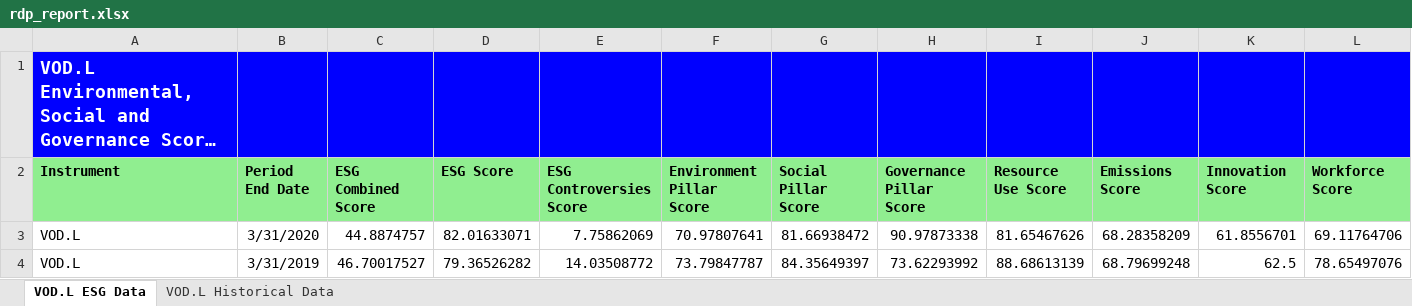
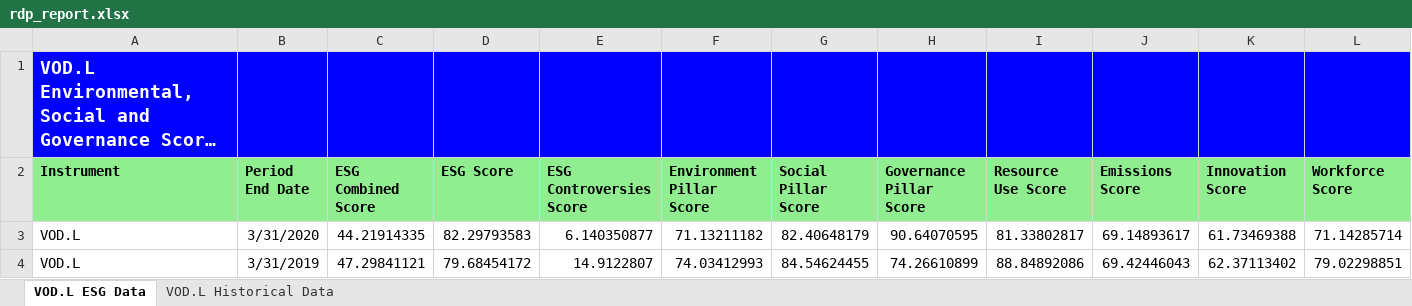
Before and after one commit to LSEG-API-Samples/Article.RDPLibrary.Python.Xlwings, an Excel workbook: notebook/rdp_report.xlsx, sheet VOD.L ESG Data, drawn as a sheet; only a part is shown; long unchanged cells end in …; values as stored, in another font and other column widths than the file's, no borders; the diff covers the shown part only; the diff names each change by its address in the sheet, - before the commit and + after, or states it on an @@ line.

```diff
--- a/notebook/rdp_report.xlsx (sheet VOD.L ESG Data)
+++ b/notebook/rdp_report.xlsx (sheet VOD.L ESG Data)
-C3 (ESG Combined Score): 44.8874757
+C3 (ESG Combined Score): 44.21914335
-D3 (ESG Score): 82.01633071
+D3 (ESG Score): 82.29793583
-E3 (ESG Controversies Score): 7.75862069
+E3 (ESG Controversies Score): 6.140350877
-F3 (Environment Pillar Score): 70.97807641
+F3 (Environment Pillar Score): 71.13211182
-G3 (Social Pillar Score): 81.66938472
+G3 (Social Pillar Score): 82.40648179
-H3 (Governance Pillar Score): 90.97873338
+H3 (Governance Pillar Score): 90.64070595
-I3 (Resource Use Score): 81.65467626
+I3 (Resource Use Score): 81.33802817
-J3 (Emissions Score): 68.28358209
+J3 (Emissions Score): 69.14893617
-K3 (Innovation Score): 61.8556701
+K3 (Innovation Score): 61.73469388
-L3 (Workforce Score): 69.11764706
+L3 (Workforce Score): 71.14285714
-C4 (ESG Combined Score): 46.70017527
+C4 (ESG Combined Score): 47.29841121
-D4 (ESG Score): 79.36526282
+D4 (ESG Score): 79.68454172
-E4 (ESG Controversies Score): 14.03508772
+E4 (ESG Controversies Score): 14.9122807
-F4 (Environment Pillar Score): 73.79847787
+F4 (Environment Pillar Score): 74.03412993
-G4 (Social Pillar Score): 84.35649397
+G4 (Social Pillar Score): 84.54624455
-H4 (Governance Pillar Score): 73.62293992
+H4 (Governance Pillar Score): 74.26610899
-I4 (Resource Use Score): 88.68613139
+I4 (Resource Use Score): 88.84892086
-J4 (Emissions Score): 68.79699248
+J4 (Emissions Score): 69.42446043
-K4 (Innovation Score): 62.5
+K4 (Innovation Score): 62.37113402
-L4 (Workforce Score): 78.65497076
+L4 (Workforce Score): 79.02298851
```
Also changed, not shown: 58 edited cells elsewhere in this sheet, sheet VOD.L Historical Data, charts or pictures, notebook/part2_rdp_intel_vs_amd.xlsx, notebook/part_2_montly_report.xlsx, 6 other files.
